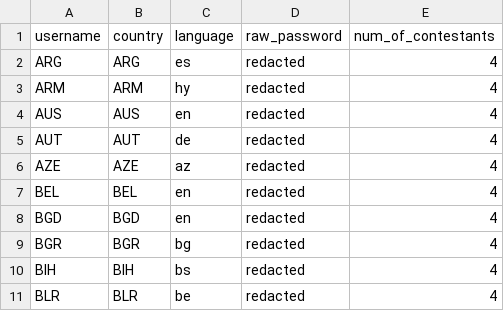
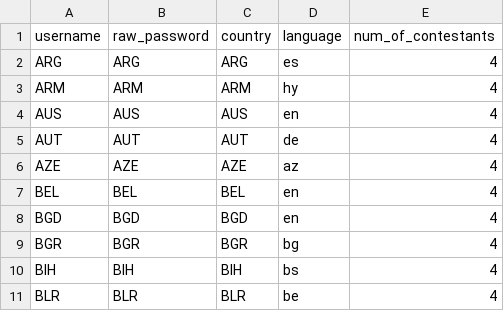
Before and after one commit to ioi/translation, a CSV file: data/users.csv, drawn as a sheet; only a part is shown; removed rows and columns are numbered as before the commit, all else as after; the diff names each change by its address in the sheet, - before the commit and + after, or states it on an @@ line.

Commit message:
Update default users data so that password = username

```diff
--- a/data/users.csv
+++ b/data/users.csv
+column B (raw_password), rows 2-11: ARG | ARM | AUS | AUT | AZE | BEL | BGD | BGR | BIH | BLR
-column D (raw_password), rows 2-11: all redacted
```
